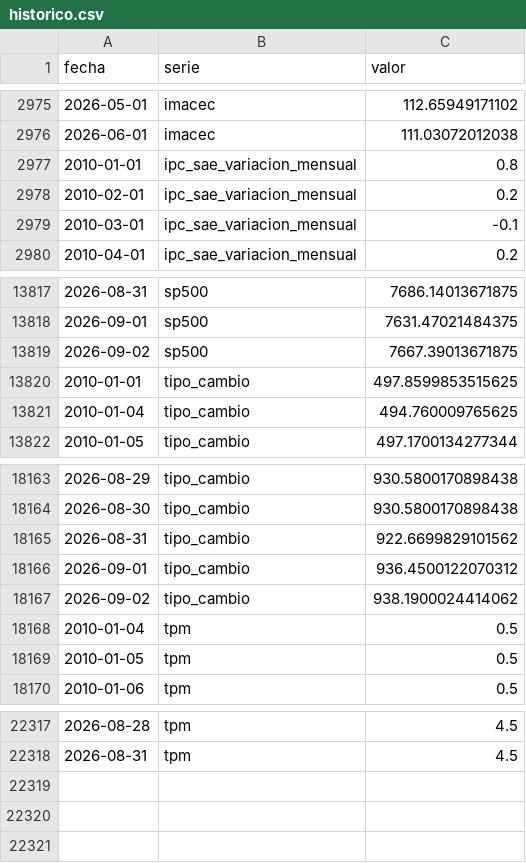
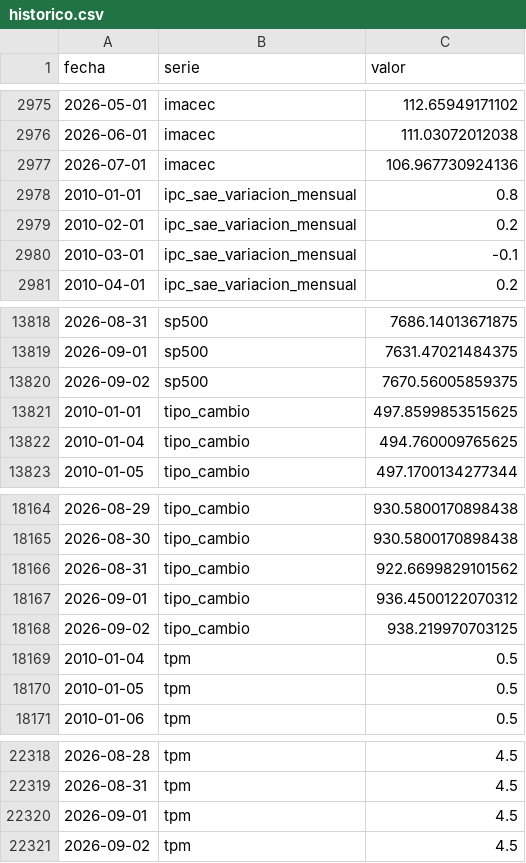
Before and after one commit to SebaM123/datos-economicos, a CSV file: data/historico.csv, drawn as a sheet; only a part is shown, gaps mark what is left out.

```diff
--- a/data/historico.csv
+++ b/data/historico.csv
@@ -2976,2 +2976,3 @@ fecha,serie,valor
 2026-06-01,imacec,111.03072012038
+2026-07-01,imacec,106.967730924136
 2010-01-01,ipc_sae_variacion_mensual,0.8
@@ -13818,3 +13819,3 @@ fecha,serie,valor
 2026-09-01,sp500,7631.47021484375
-2026-09-02,sp500,7667.39013671875
+2026-09-02,sp500,7670.56005859375
 2010-01-01,tipo_cambio,497.8599853515625
@@ -18166,3 +18167,3 @@ fecha,serie,valor
 2026-09-01,tipo_cambio,936.4500122070312
-2026-09-02,tipo_cambio,938.1900024414062
+2026-09-02,tipo_cambio,938.219970703125
 2010-01-04,tpm,0.5
@@ -22318 +22319,3 @@ fecha,serie,valor
 2026-08-31,tpm,4.5
+2026-09-01,tpm,4.5
+2026-09-02,tpm,4.5
```
Also changed, not shown: 1 other file.
